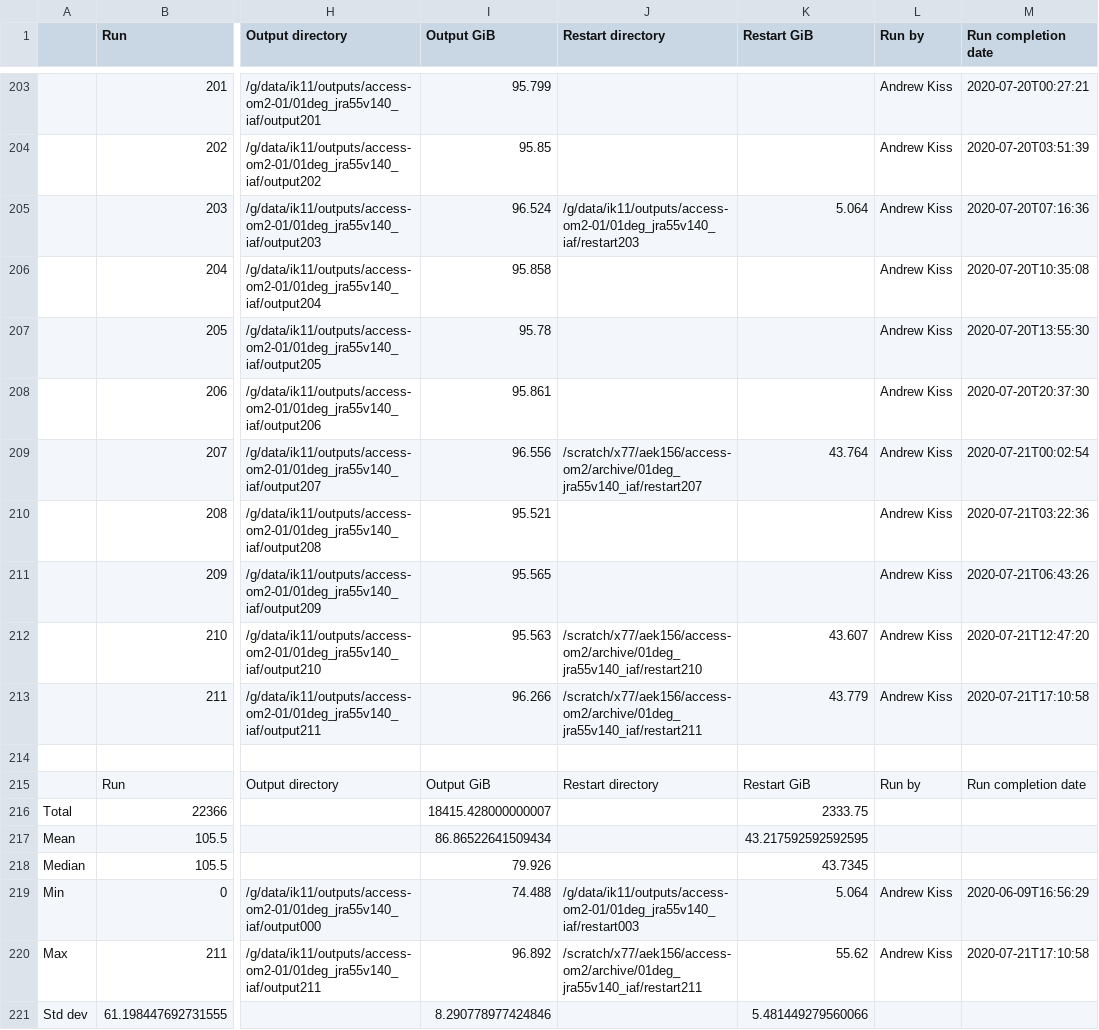
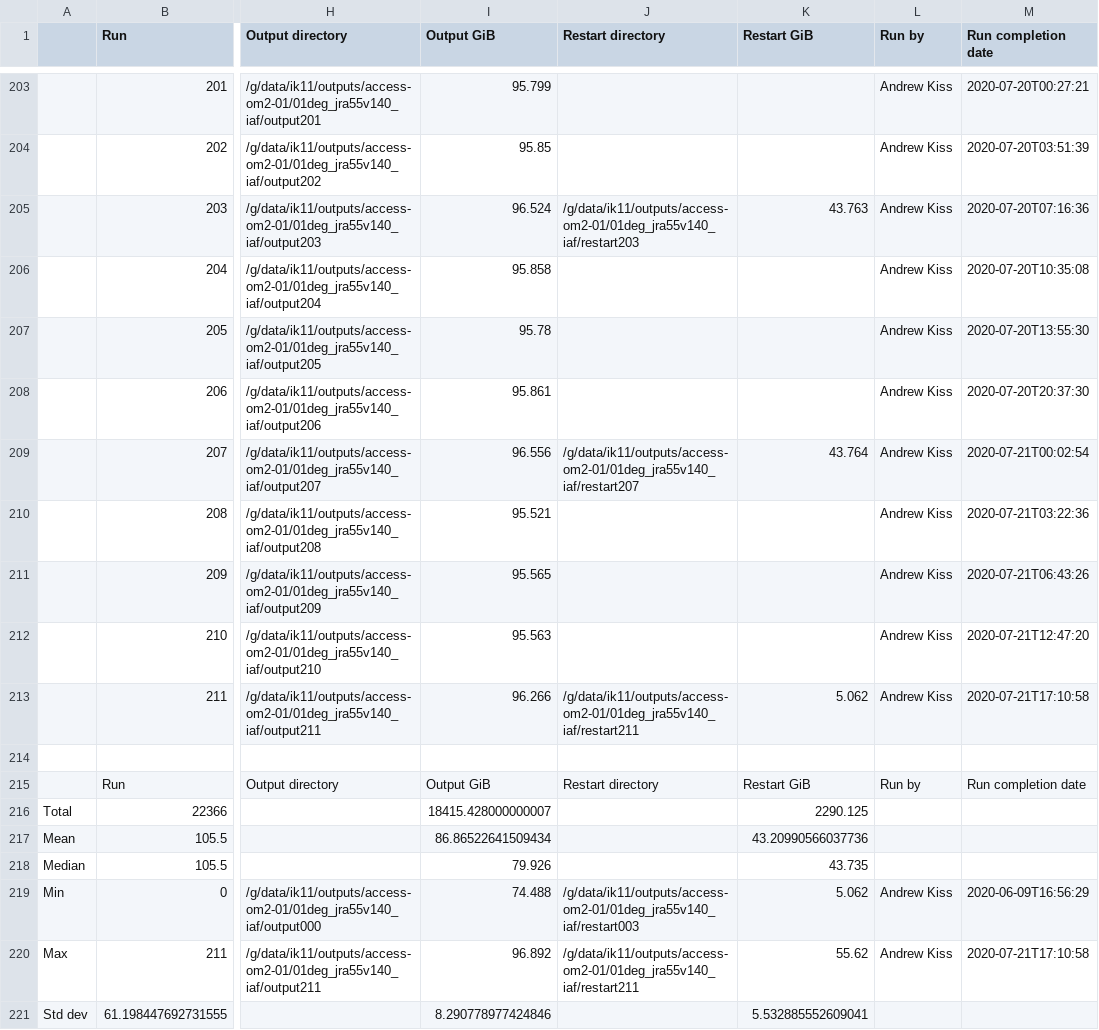
Before and after one commit to COSIMA/01deg_jra55_iaf, a CSV file: run_summary_home_156_aek156_payu_01deg_jra55v140_iaf.csv, drawn as a sheet; only a part is shown, gaps mark what is left out; the diff names each change by its address in the sheet, - before the commit and + after, or states it on an @@ line.

Commit message:
update run summary

```diff
--- a/run_summary_home_156_aek156_payu_01deg_jra55v140_iaf.csv
+++ b/run_summary_home_156_aek156_payu_01deg_jra55v140_iaf.csv
-K205 (Restart GiB): 5.064
+K205 (Restart GiB): 43.763
-J209 (Restart directory): /scratch/x77/aek156/access-om2/archive/01deg_jra55v140_iaf/restart207
+J209 (Restart directory): /g/data/ik11/outputs/access-om2-01/01deg_jra55v140_iaf/restart207
-J212 (Restart directory): /scratch/x77/aek156/access-om2/archive/01deg_jra55v140_iaf/restart210
+J212 (Restart directory): (empty)
-K212 (Restart GiB): 43.607
+K212 (Restart GiB): (empty)
-J213 (Restart directory): /scratch/x77/aek156/access-om2/archive/01deg_jra55v140_iaf/restart211
+J213 (Restart directory): /g/data/ik11/outputs/access-om2-01/01deg_jra55v140_iaf/restart211
-K213 (Restart GiB): 43.779
+K213 (Restart GiB): 5.062
-K216 (Restart GiB): 2333.75
+K216 (Restart GiB): 2290.125
-K217 (Restart GiB): 43.217592592592595
+K217 (Restart GiB): 43.20990566037736
-K218 (Restart GiB): 43.7345
+K218 (Restart GiB): 43.735
-K219 (Restart GiB): 5.064
+K219 (Restart GiB): 5.062
-J220 (Restart directory): /scratch/x77/aek156/access-om2/archive/01deg_jra55v140_iaf/restart211
+J220 (Restart directory): /g/data/ik11/outputs/access-om2-01/01deg_jra55v140_iaf/restart211
-K221 (Restart GiB): 5.481449279560066
+K221 (Restart GiB): 5.532885552609041
```
